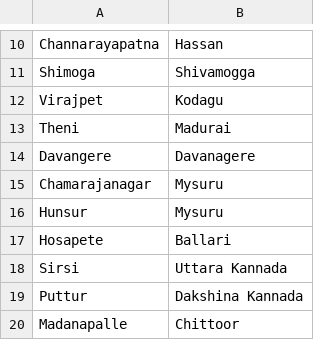
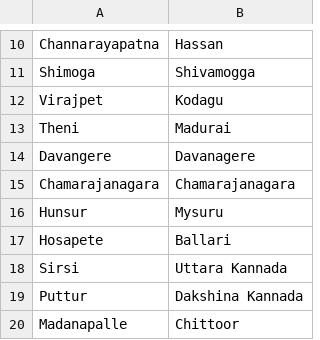
Before and after one commit to svangent/Essmart, a CSV file: BranchDetails.csv, drawn as a sheet; only a part is shown, gaps mark what is left out; removed rows and columns are numbered as before the commit, all else as after; the diff names each change by its address in the sheet, - before the commit and + after, or states it on an @@ line.

Commit message:
Update BranchDetails.csv

```diff
--- a/BranchDetails.csv
+++ b/BranchDetails.csv
-row 15: Chamarajanagar | Mysuru
+row 15: Chamarajanagara | Chamarajanagara
```
